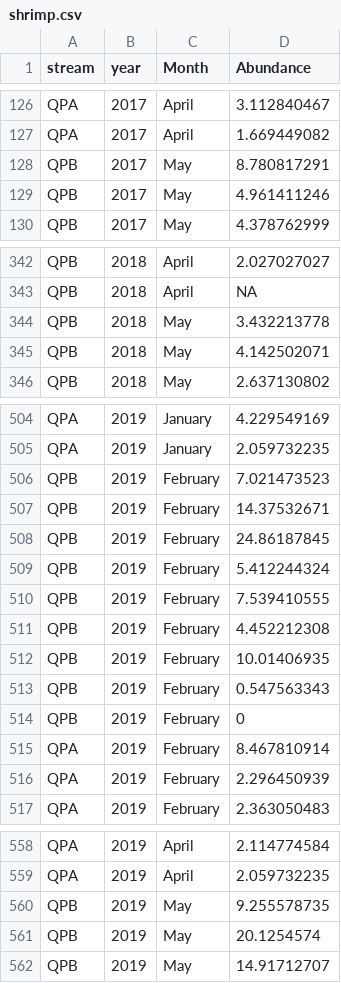
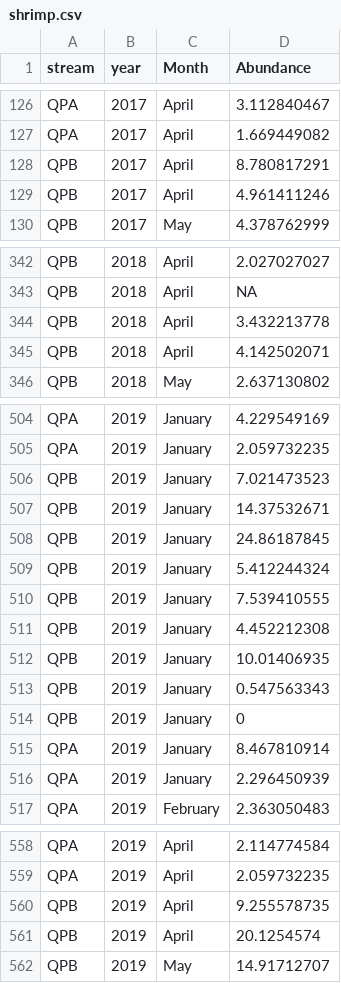
Before and after one commit to PEGutierrezF/datasummaryLTER, a CSV file: data/shrimp.csv, drawn as a sheet; only a part is shown, gaps mark what is left out; the diff names each change by its address in the sheet, - before the commit and + after, or states it on an @@ line.

```diff
--- a/data/shrimp.csv
+++ b/data/shrimp.csv
-C128:C129 (Month): May
+C128:C129 (Month): April
-C344:C345 (Month): May
+C344:C345 (Month): April
-C506:C516 (Month): February
+C506:C516 (Month): January
-C560:C561 (Month): May
+C560:C561 (Month): April
```
Also changed, not shown: qpa_shrimps.csv, qpb_shrimps.csv, 1 other file.
